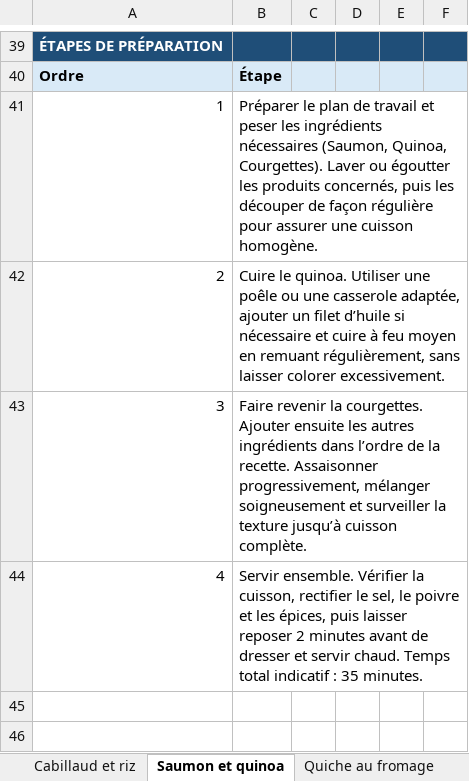
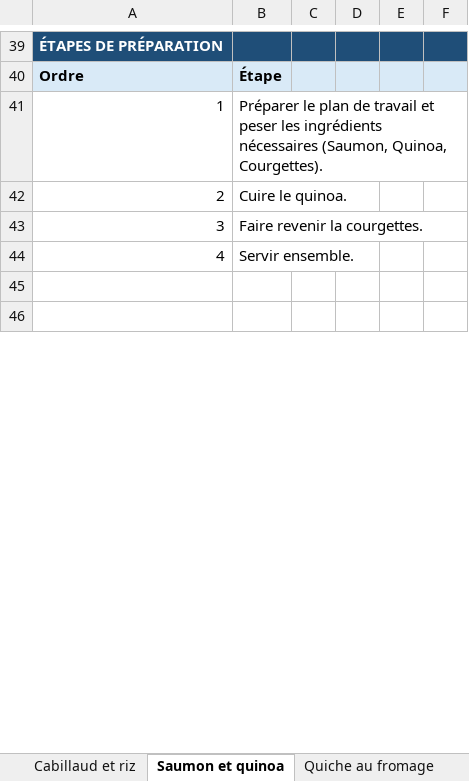
Before and after one commit to Boumchaka/Grocery-Shopping-List, an Excel workbook: recettes.xlsx, sheet Saumon et quinoa, drawn as a sheet; only a part is shown, gaps mark what is left out; values as stored, in another font and other column widths than the file's, no borders; the diff covers the shown part only; the diff names each change by its address in the sheet, - before the commit and + after, or states it on an @@ line.

```diff
--- a/recettes.xlsx (sheet Saumon et quinoa)
+++ b/recettes.xlsx (sheet Saumon et quinoa)
-B41: …Quinoa, Courgettes). Laver ou égoutter les produits concernés, puis les découper de façon régulière pour assurer une cuisson homogène.
+B41: …Quinoa, Courgettes).
-B42: …le quinoa. Utiliser une poêle ou une casserole adaptée, ajouter un filet d’huile si nécessaire et cuire à feu moyen en remuant régulièrement, sans laisser colorer excessivement.
+B42: …le quinoa.
-B43: …la courgettes. Ajouter ensuite les autres ingrédients dans l’ordre de la recette. Assaisonner progressivement, mélanger soigneusement et surveiller la texture jusqu’à cuisson complète.
+B43: …la courgettes.
-B44: Servir ensemble. Vérifier la cuisson, rectifier le sel, le poivre et les épices, puis laisser reposer 2 minutes avant de dresser et servir chaud. Temps total indicatif : 35 minutes.
+B44: Servir ensemble.
```
Also changed, not shown: 18 edited cells elsewhere in this sheet, sheet Gratin au fromage, sheet Poulet rôti et pommes de terre, sheet Cabillaud et riz, sheet Risotto au parmesan, sheet Quiche au fromage, sheet Galettes de légumes et quinoa, 22 more sheets, 3 other files.
